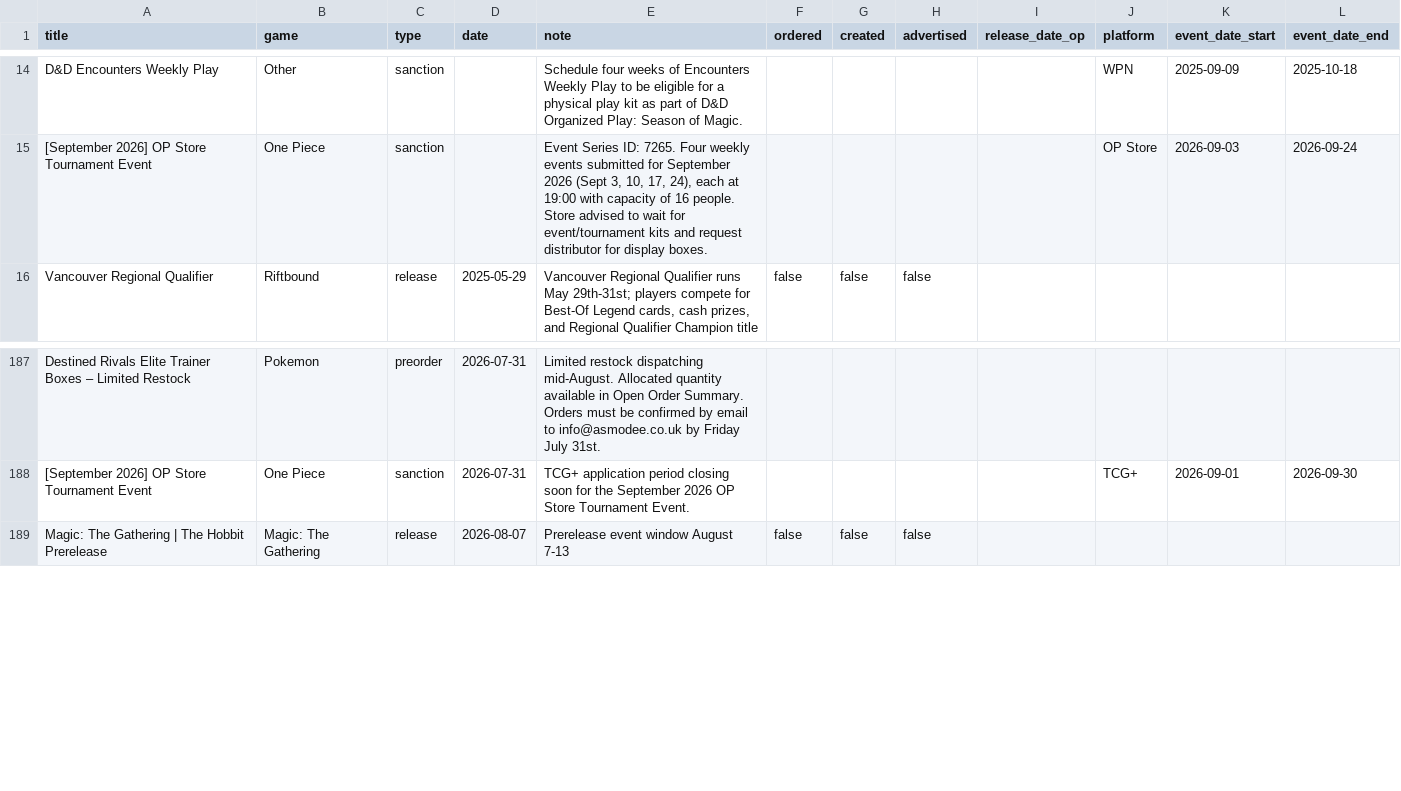
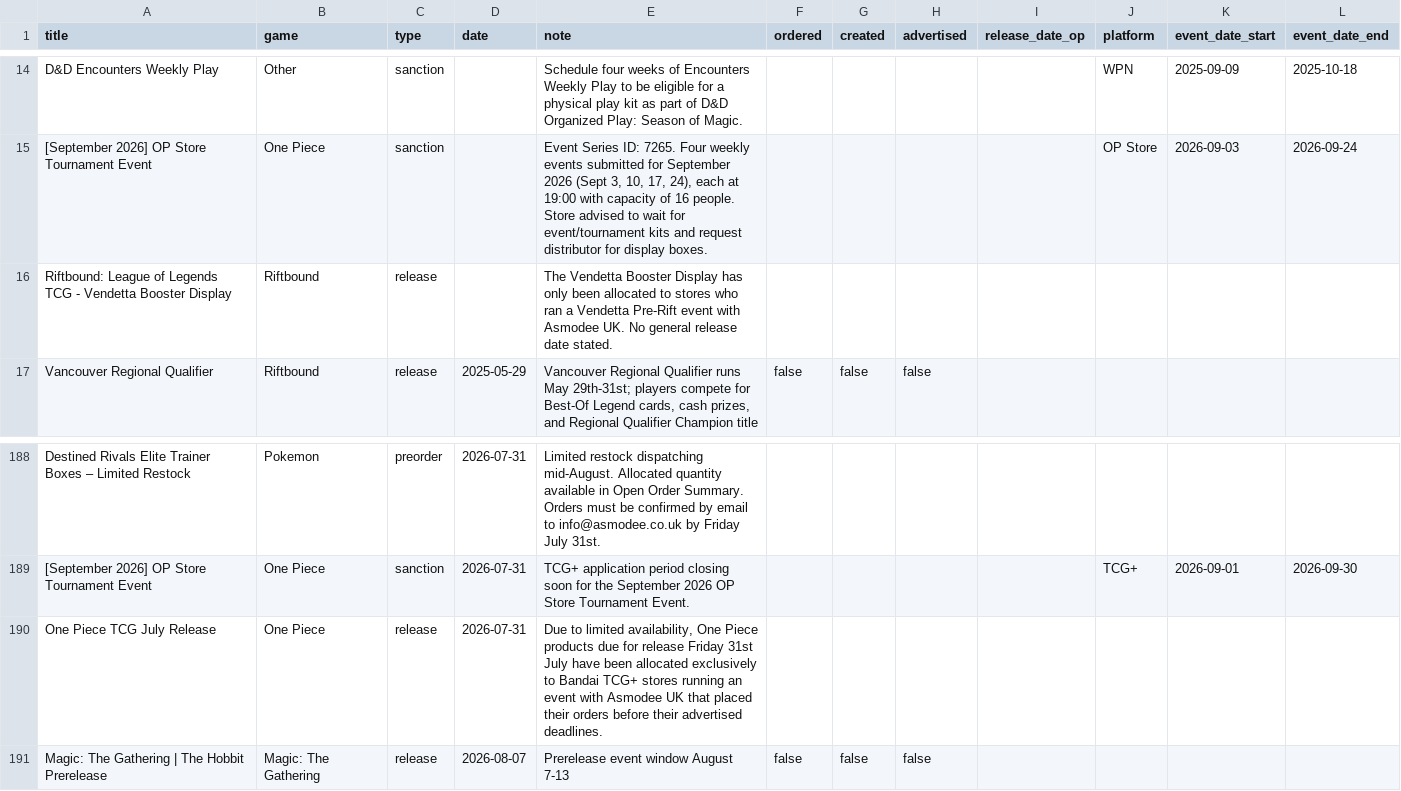
Before and after one commit to ludoquist-maker/tcg-tracker, a CSV file: data.csv, drawn as a sheet; only a part is shown, gaps mark what is left out.

Commit message:
Auto-update: success_2_events_added

```diff
--- a/data.csv
+++ b/data.csv
@@ -15,2 +15,3 @@ D&D Encounters Weekly Play,Other,sanction,,Schedule four weeks of Encounters Wee
 [September 2026] OP Store Tournament Event,One Piece,sanction,,"Event Series ID: 7265. Four weekly events submitted for September 2026 (Sept 3, 10, 17, 24), each at 19:00 with capacity of 16 people. Store advised to wait for event/tournament kits and request distributor for display boxes.",,,,,OP Store,2026-09-03,2026-09-24
+Riftbound: League of Legends TCG - Vendetta Booster Display,Riftbound,release,,The Vendetta Booster Display has only been allocated to stores who ran a Vendetta Pre-Rift event with Asmodee UK. No general release date stated.,,,,,,,
 Vancouver Regional Qualifier,Riftbound,release,2025-05-29,"Vancouver Regional Qualifier runs May 29th-31st; players compete for Best-Of Legend cards, cash prizes, and Regional Qualifier Champion title",false,false,false,,,,
@@ -188,2 +189,3 @@ Destined Rivals Elite Trainer Boxes – Limited Restock,Pokemon,preorder,2026-07
 [September 2026] OP Store Tournament Event,One Piece,sanction,2026-07-31,TCG+ application period closing soon for the September 2026 OP Store Tournament Event.,,,,,TCG+,2026-09-01,2026-09-30
+One Piece TCG July Release,One Piece,release,2026-07-31,"Due to limited availability, One Piece products due for release Friday 31st July have been allocated exclusively to Bandai TCG+ stores running an event with Asmodee UK that placed their orders before their advertised deadlines.",,,,,,,
 Magic: The Gathering | The Hobbit Prerelease,Magic: The Gathering,release,2026-08-07,Prerelease event window August 7-13,false,false,false,,,,
```
